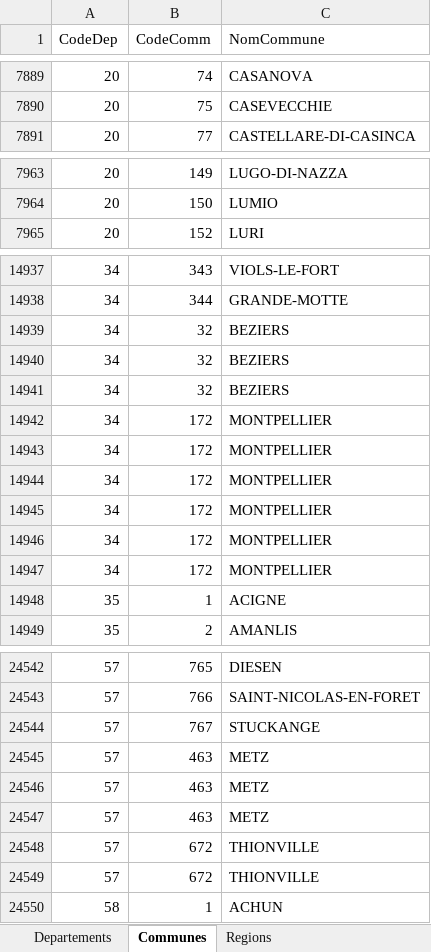
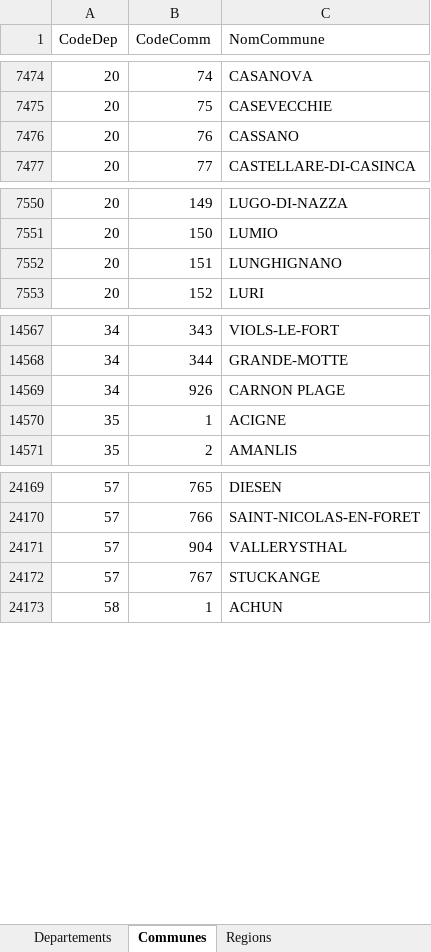
Before and after one commit to AnaisTh/M2_BI, an Excel workbook: donnees/donnees_departements_region/Codification départements et régions.xlsx, sheet Communes, drawn as a sheet; only a part is shown, gaps mark what is left out; values as stored, in another font and other column widths than the file's, no borders; removed rows and columns are numbered as before the commit, all else as after; the diff covers the shown part only; the diff names each change by its address in the sheet, - before the commit and + after, or states it on an @@ line.

Commit message:
Mise à jour des codifications + retrait des communes outre mer

```diff
--- a/donnees/donnees_departements_region/Codification départements et régions.xlsx (sheet Communes)
+++ b/donnees/donnees_departements_region/Codification départements et régions.xlsx (sheet Communes)
+row 7476: 20 | 76 | CASSANO
+row 7552: 20 | 151 | LUNGHIGNANO
@@ row 14939 moved to row 14255: 34 @@
-row 14940: 34 | 32 | BEZIERS
-row 14941: 34 | 32 | BEZIERS
@@ row 14942 moved to row 14396: 34 @@
-row 14943: 34 | 172 | MONTPELLIER
-row 14944: 34 | 172 | MONTPELLIER
-row 14945: 34 | 172 | MONTPELLIER
-row 14946: 34 | 172 | MONTPELLIER
-row 14947: 34 | 172 | MONTPELLIER
+row 14569: 34 | 926 | CARNON PLAGE
+row 24171: 57 | 904 | VALLERYSTHAL
@@ row 24545 moved to row 23863: 57 @@
@@ row 24546 moved to row 23864: 57 @@
@@ row 24547 moved to row 23865: 57 @@
@@ row 24548 moved to row 24075: 57 @@
@@ row 24549 moved to row 24076: 57 @@
```
Also changed, not shown: 3 added rows, 557 removed rows, 241 moved rows and 1 edited cell elsewhere in this sheet, sheet Departements, formulas that keep their value.
